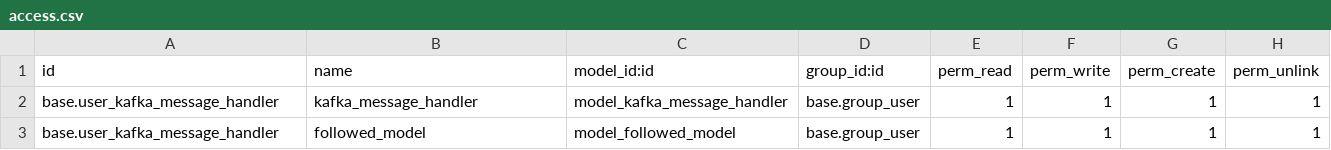
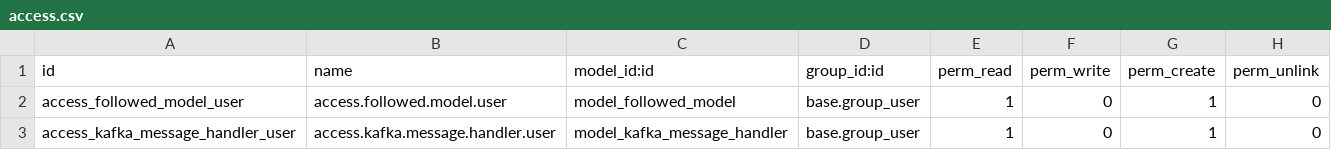
Before and after one commit to wonderbrands/wb_data_kafka_producer_engine, a CSV file: securlty/access.csv, drawn as a sheet.

```diff
--- a/securlty/access.csv
+++ b/securlty/access.csv
@@ -1,3 +1,3 @@
 id,name,model_id:id,group_id:id,perm_read,perm_write,perm_create,perm_unlink
-base.user_kafka_message_handler,kafka_message_handler,model_kafka_message_handler,base.group_user,1,1,1,1
-base.user_kafka_message_handler,followed_model,model_followed_model,base.group_user,1,1,1,1
+access_followed_model_user,access.followed.model.user,model_followed_model,base.group_user,1,0,1,0
+access_kafka_message_handler_user,access.kafka.message.handler.user,model_kafka_message_handler,base.group_user,1,0,1,0
```
Also changed, not shown: 4 other files.
